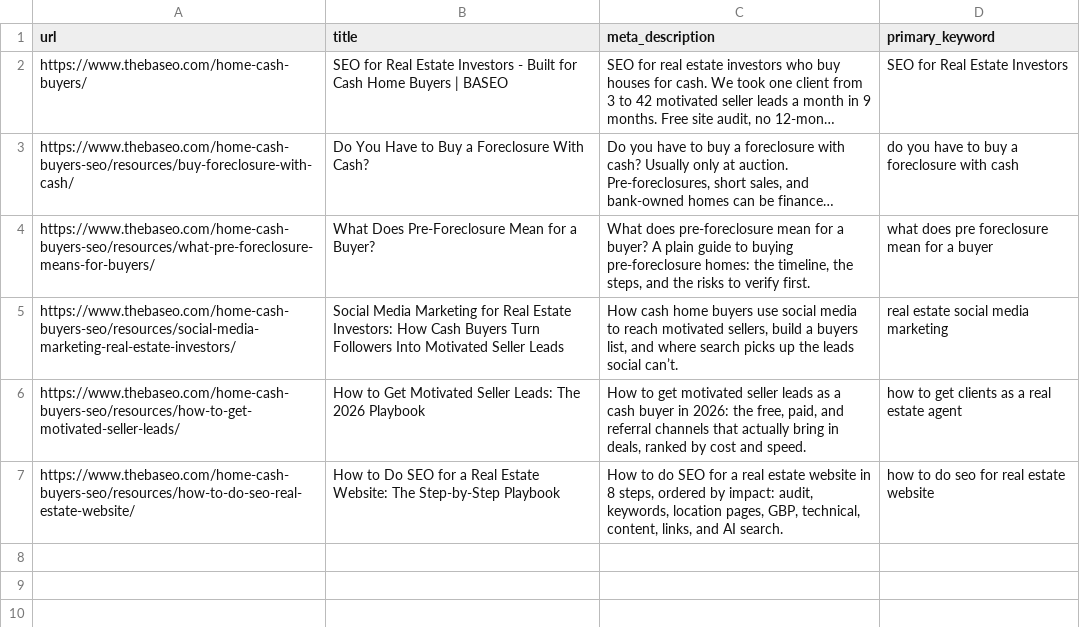
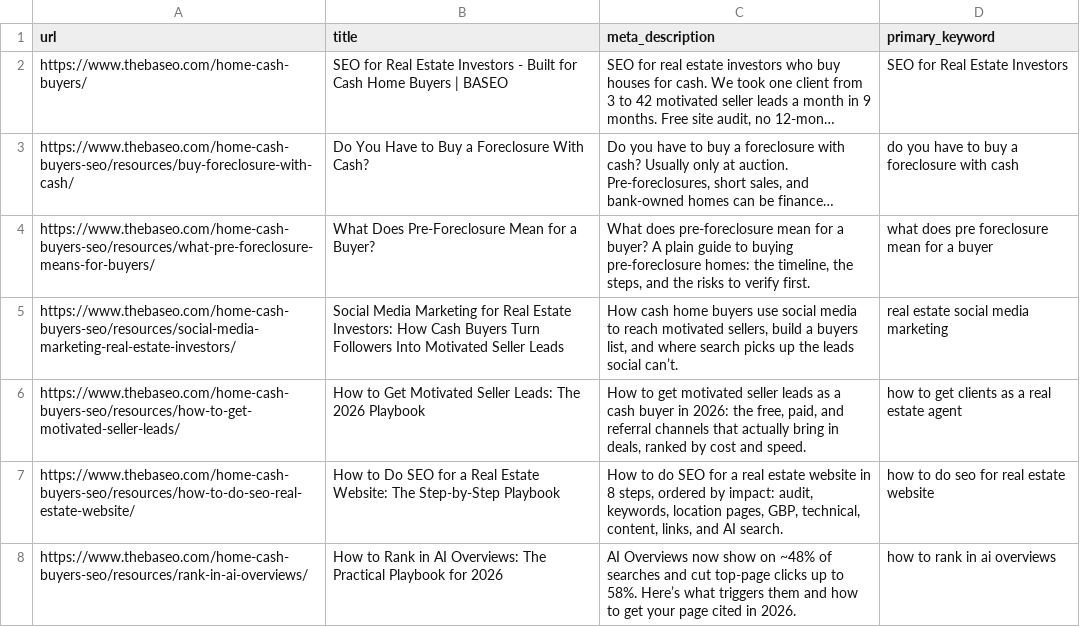
Before and after one commit to santiago19casas/baseo-home-cash-content-generation, a CSV file: baseo-corpus.csv, drawn as a sheet; long unchanged cells end in ….

Commit message:
Articulo how to rank in ai overviews creado y subido

```diff
--- a/baseo-corpus.csv
+++ b/baseo-corpus.csv
@@ -7 +7,2 @@ https://www.thebaseo.com/home-cash-buyers-seo/resources/how-to-get-motivated-sel
 https://www.thebaseo.com/home-cash-buyers-seo/resources/how-to-do-seo-real-estate-website/,How to Do SEO for a Real Estate Website: The Step-by-Step Playbook,"How to do SEO for a real estate website in 8 steps, ordered by impact: audit, keywords, location pages, GBP, technical, content, links, and AI search.",how to do seo for real estate website
+https://www.thebaseo.com/home-cash-buyers-seo/resources/rank-in-ai-overviews/,How to Rank in AI Overviews: The Practical Playbook for 2026,AI Overviews now show on ~48% of searches and cut top-page clicks up to 58%. Here’s what triggers them and how to get your page cited in 2026.,how to rank in ai overviews
```
Also changed, not shown: 11 other files.
